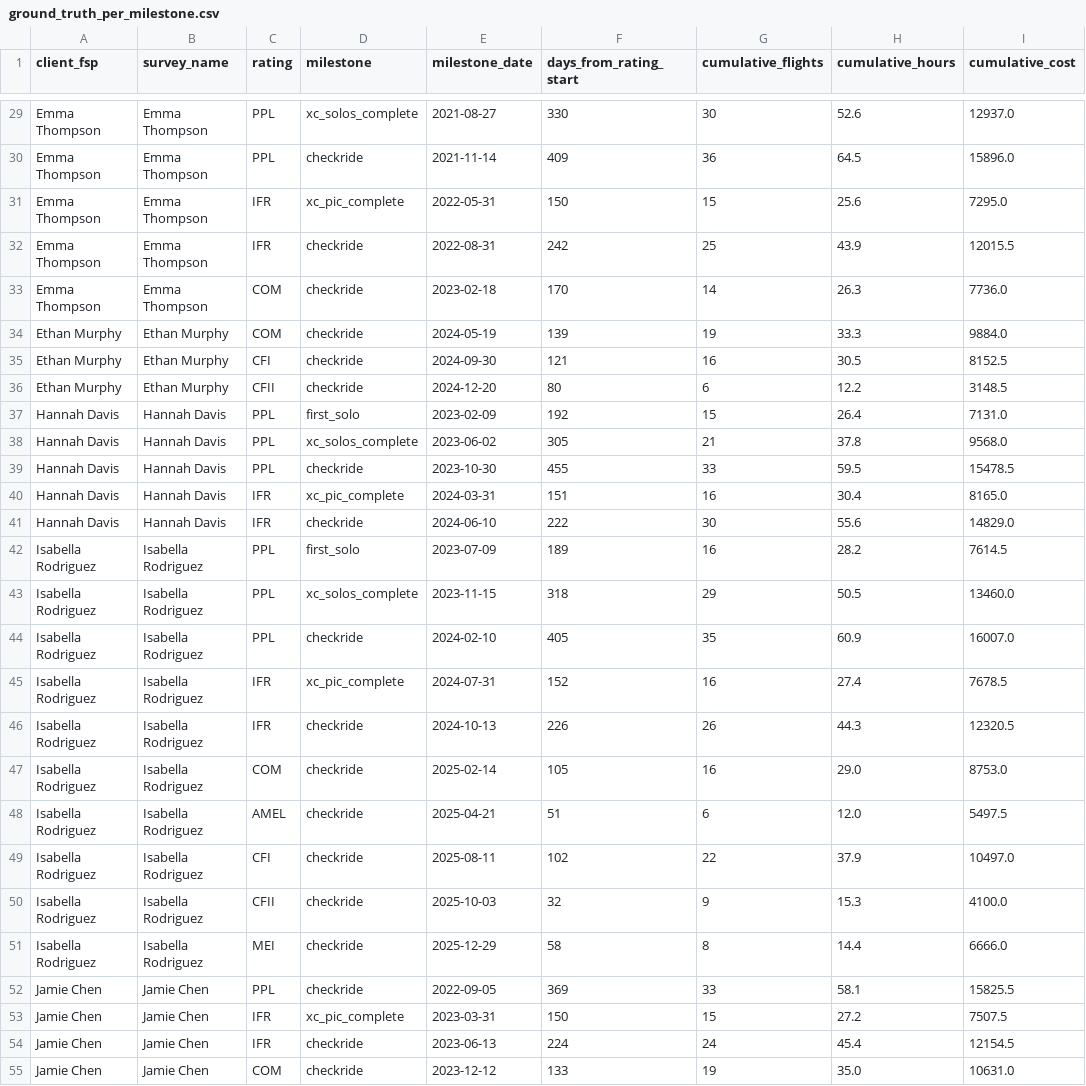
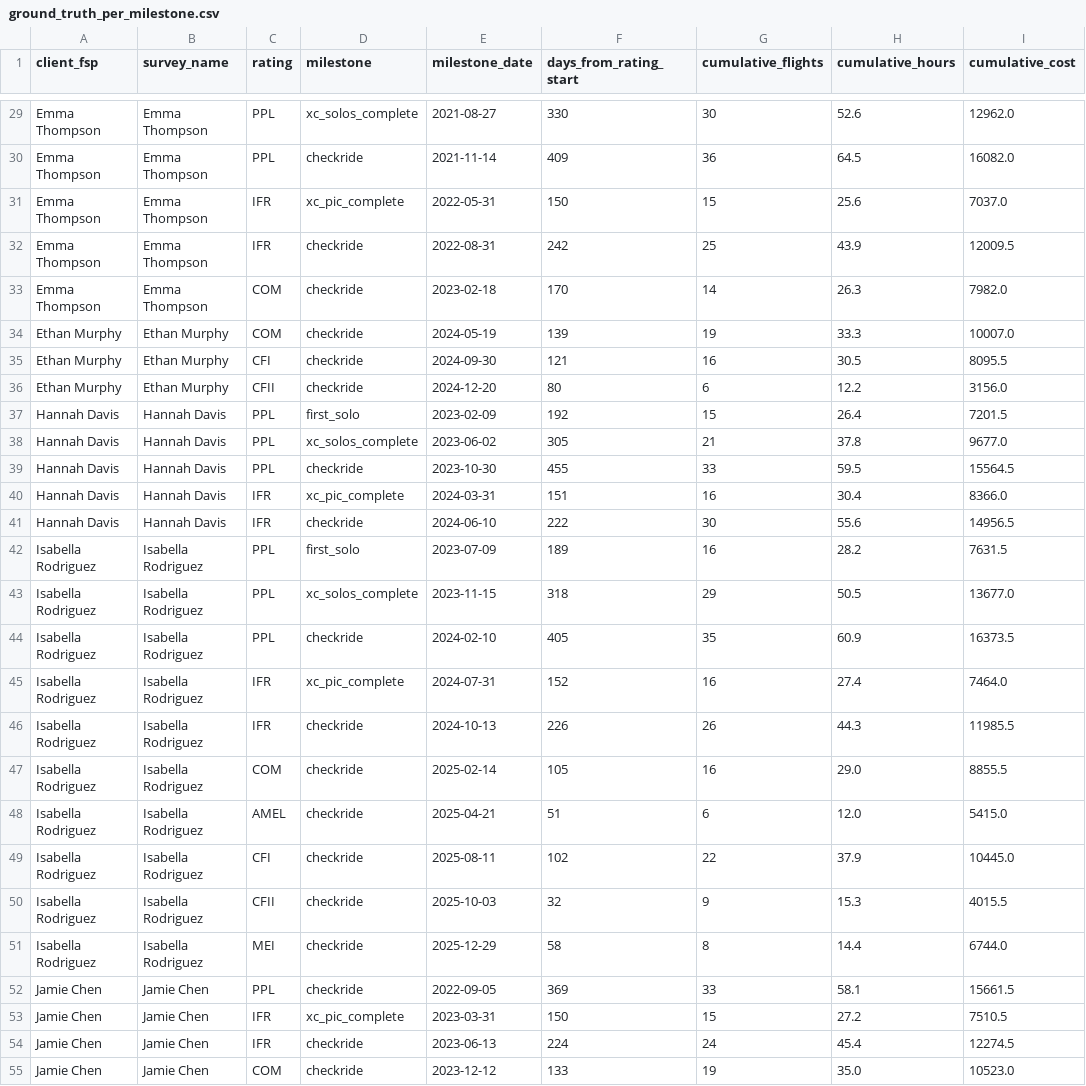
Before and after one commit to OlsenDurkovich/Provectus-Analytics, a CSV file: ground_truth_per_milestone.csv, drawn as a sheet; only a part is shown, gaps mark what is left out; the diff covers the shown part only; the diff names each change by its address in the sheet, - before the commit and + after, or states it on an @@ line.

```diff
--- a/ground_truth_per_milestone.csv
+++ b/ground_truth_per_milestone.csv
-I29 (cumulative_cost): 12937.0
+I29 (cumulative_cost): 12962.0
-I30 (cumulative_cost): 15896.0
+I30 (cumulative_cost): 16082.0
-I31 (cumulative_cost): 7295.0
+I31 (cumulative_cost): 7037.0
-I32 (cumulative_cost): 12015.5
+I32 (cumulative_cost): 12009.5
-I33 (cumulative_cost): 7736.0
+I33 (cumulative_cost): 7982.0
-I34 (cumulative_cost): 9884.0
+I34 (cumulative_cost): 10007.0
-I35 (cumulative_cost): 8152.5
+I35 (cumulative_cost): 8095.5
-I36 (cumulative_cost): 3148.5
+I36 (cumulative_cost): 3156.0
-I37 (cumulative_cost): 7131.0
+I37 (cumulative_cost): 7201.5
-I38 (cumulative_cost): 9568.0
+I38 (cumulative_cost): 9677.0
-I39 (cumulative_cost): 15478.5
+I39 (cumulative_cost): 15564.5
-I40 (cumulative_cost): 8165.0
+I40 (cumulative_cost): 8366.0
-I41 (cumulative_cost): 14829.0
+I41 (cumulative_cost): 14956.5
-I42 (cumulative_cost): 7614.5
+I42 (cumulative_cost): 7631.5
-I43 (cumulative_cost): 13460.0
+I43 (cumulative_cost): 13677.0
-I44 (cumulative_cost): 16007.0
+I44 (cumulative_cost): 16373.5
-I45 (cumulative_cost): 7678.5
+I45 (cumulative_cost): 7464.0
-I46 (cumulative_cost): 12320.5
+I46 (cumulative_cost): 11985.5
-I47 (cumulative_cost): 8753.0
+I47 (cumulative_cost): 8855.5
-I48 (cumulative_cost): 5497.5
+I48 (cumulative_cost): 5415.0
-I49 (cumulative_cost): 10497.0
+I49 (cumulative_cost): 10445.0
-I50 (cumulative_cost): 4100.0
+I50 (cumulative_cost): 4015.5
-I51 (cumulative_cost): 6666.0
+I51 (cumulative_cost): 6744.0
-I52 (cumulative_cost): 15825.5
+I52 (cumulative_cost): 15661.5
-I53 (cumulative_cost): 7507.5
+I53 (cumulative_cost): 7510.5
-I54 (cumulative_cost): 12154.5
+I54 (cumulative_cost): 12274.5
-I55 (cumulative_cost): 10631.0
+I55 (cumulative_cost): 10523.0
```
Also changed, not shown: 90 edited cells elsewhere in this file, ground_truth_rating_norms.csv, synthetic_fsp_clients.csv, 13 other files.
